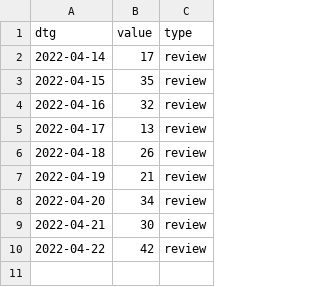
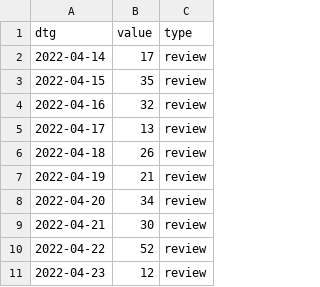
Before and after one commit to acl-org/arr-health, a CSV file: iterations/2022/march/review_dates.csv, drawn as a sheet.

```diff
--- a/iterations/2022/march/review_dates.csv
+++ b/iterations/2022/march/review_dates.csv
@@ -9,2 +9,3 @@ dtg,value,type
 2022-04-21,30,review
-2022-04-22,42,review
+2022-04-22,52,review
+2022-04-23,12,review
```
Also changed, not shown: 5 other files.
